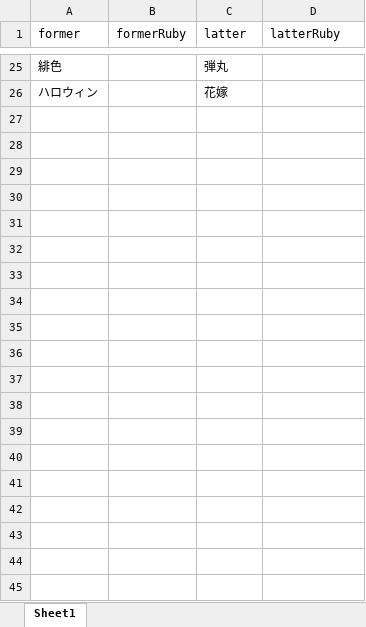
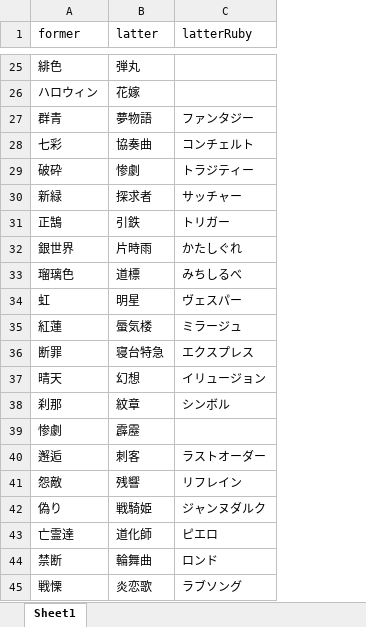
Before and after one commit to yutteee/conan-title-generator, an Excel workbook: title.xlsx, sheet Sheet1, drawn as a sheet; only a part is shown, gaps mark what is left out; values as stored, in another font and other column widths than the file's, no borders; removed rows and columns are numbered as before the commit, all else as after; the diff covers the shown part only; the diff names each change by its address in the sheet, - before the commit and + after, or states it on an @@ line.

```diff
--- a/title.xlsx (sheet Sheet1)
+++ b/title.xlsx (sheet Sheet1)
-column B (formerRuby), empty
+row 27: 群青 | 夢物語 | ファンタジー
+row 28: 七彩 | 協奏曲 | コンチェルト
+row 29: 破砕 | 惨劇 | トラジティー
+row 30: 新緑 | 探求者 | サッチャー
+row 31: 正鵠 | 引鉄 | トリガー
+row 32: 銀世界 | 片時雨 | かたしぐれ
+row 33: 瑠璃色 | 道標 | みちしるべ
+row 34: 虹 | 明星 | ヴェスパー
+row 35: 紅蓮 | 蜃気楼 | ミラージュ
+row 36: 断罪 | 寝台特急 | エクスプレス
+row 37: 晴天 | 幻想 | イリュージョン
+row 38: 刹那 | 紋章 | シンボル
+row 39: 惨劇 | 霹靂
+row 40: 邂逅 | 刺客 | ラストオーダー
+row 41: 怨敵 | 残響 | リフレイン
+row 42: 偽り | 戦騎姫 | ジャンヌダルク
+row 43: 亡霊達 | 道化師 | ピエロ
+row 44: 禁断 | 輪舞曲 | ロンド
+row 45: 戦慄 | 炎恋歌 | ラブソング
```
Also changed, not shown: 42 added rows elsewhere in this sheet, 4 other files.
